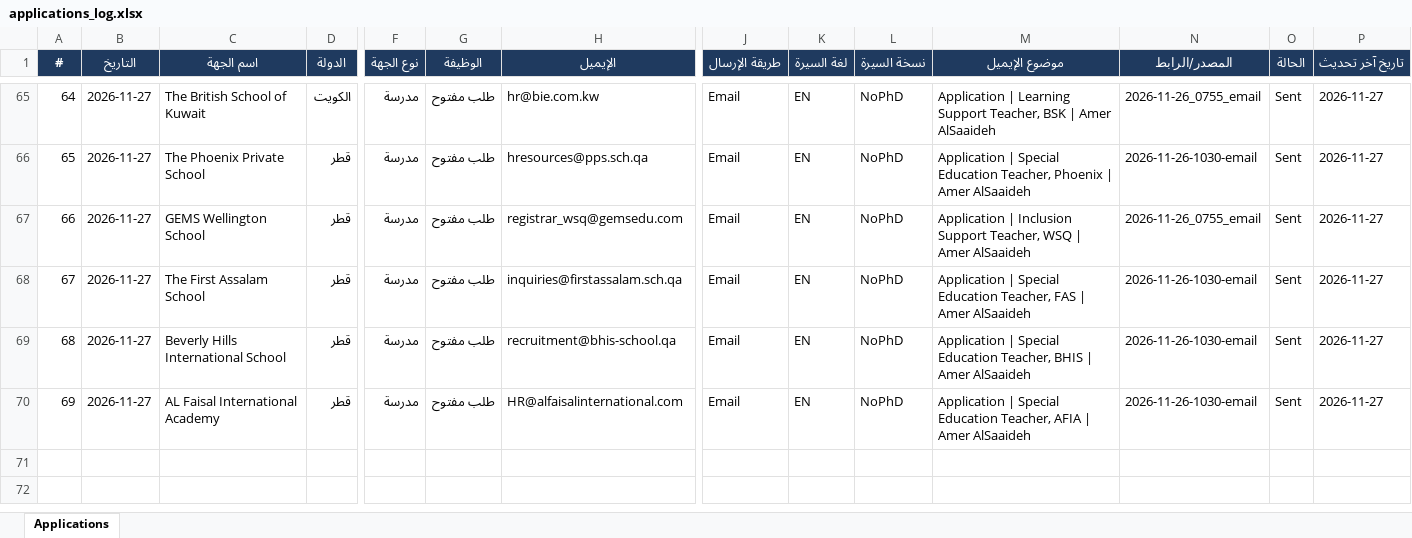
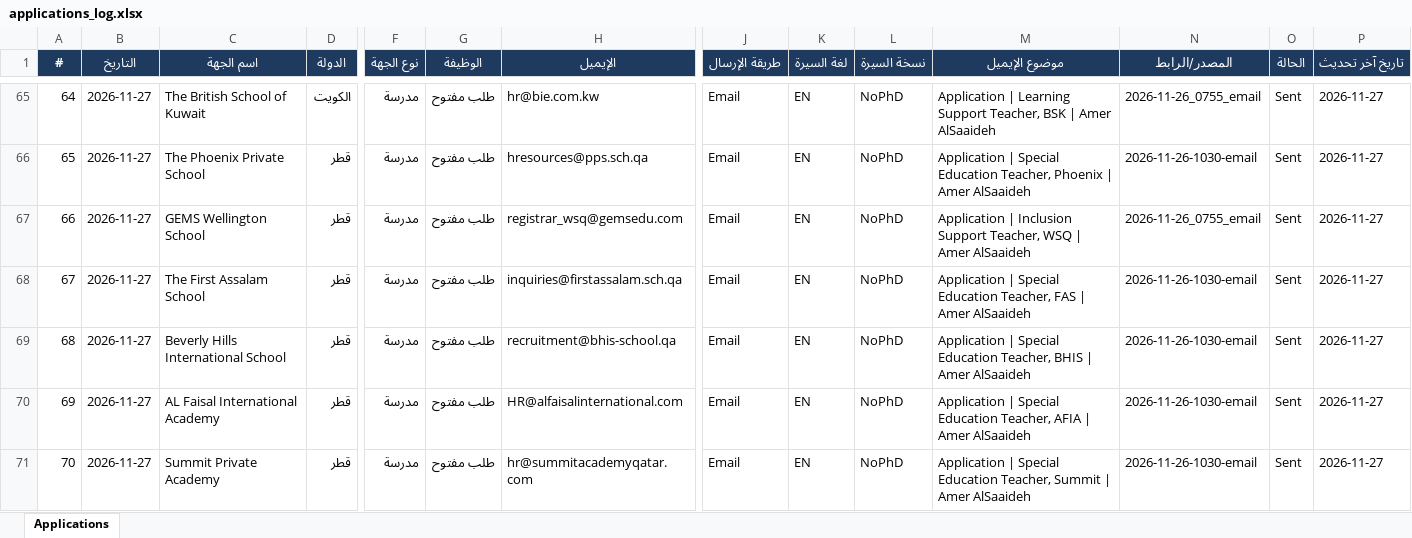
Before and after one commit to apptawfeer-blip/Job-application-11, an Excel workbook: output/applications_log.xlsx, sheet Applications, drawn as a sheet; only a part is shown, gaps mark what is left out; values as stored, in another font and other column widths than the file's, no borders; rows hold the shown columns only; the diff names each change by its address in the sheet, - before the commit and + after, or states it on an @@ line.

```diff
--- a/output/applications_log.xlsx (sheet Applications)
+++ b/output/applications_log.xlsx (sheet Applications)
+row 71: 70 | 2026-11-27 | Summit Private Academy | قطر | مدرسة | طلب مفتوح | hr@summitacademyqatar.com | Email | EN | NoPhD | Application | Special Education Teacher, Summit | Amer AlSaaideh | 2026-11-26-1030-email | Sent | 2026-11-27
```
Also changed, not shown: output/dashboard.xlsx, output/targets/Targets_Bahrain.xlsx, 15 other files.
